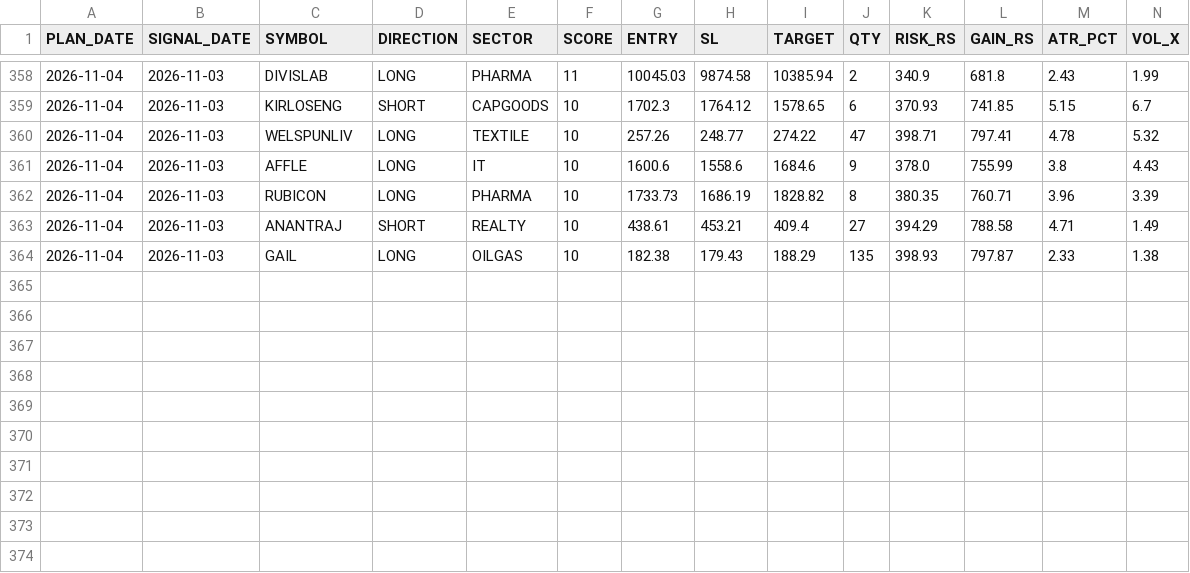
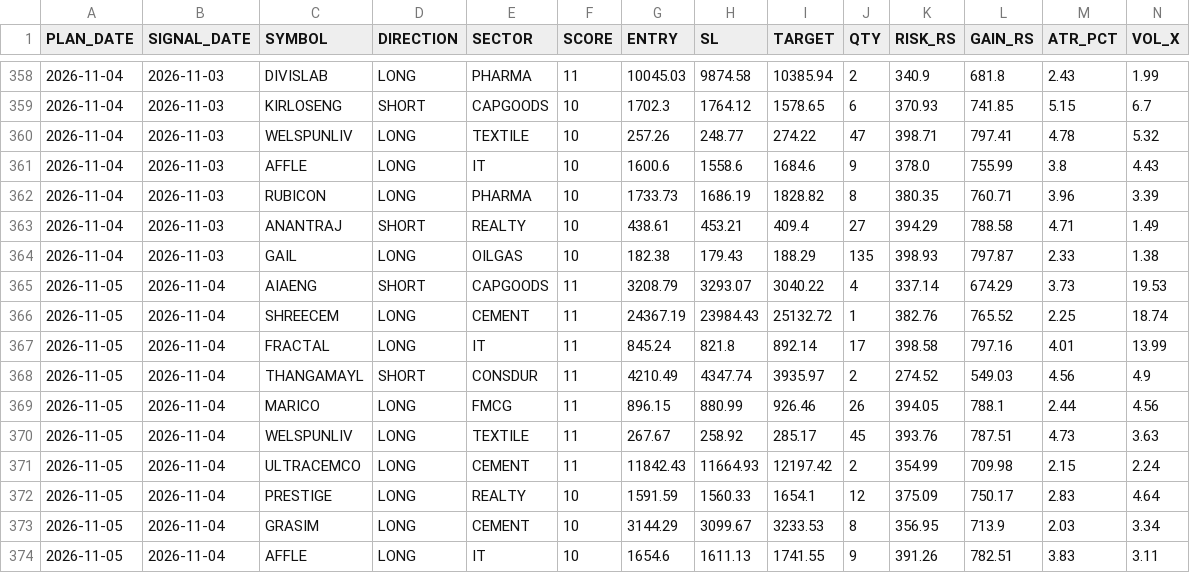
Before and after one commit to RajNexithon/intraday-picks, a CSV file: history.csv, drawn as a sheet; only a part is shown, gaps mark what is left out; rows hold the shown columns only; the diff names each change by its address in the sheet, - before the commit and + after, or states it on an @@ line.

```diff
--- a/history.csv
+++ b/history.csv
+row 365: 2026-11-05 | 2026-11-04 | AIAENG | SHORT | CAPGOODS | 11 | 3208.79 | 3293.07 | 3040.22 | 4 | 337.14 | 674.29 | 3.73 | 19.53
+row 366: 2026-11-05 | 2026-11-04 | SHREECEM | LONG | CEMENT | 11 | 24367.19 | 23984.43 | 25132.72 | 1 | 382.76 | 765.52 | 2.25 | 18.74
+row 367: 2026-11-05 | 2026-11-04 | FRACTAL | LONG | IT | 11 | 845.24 | 821.8 | 892.14 | 17 | 398.58 | 797.16 | 4.01 | 13.99
+row 368: 2026-11-05 | 2026-11-04 | THANGAMAYL | SHORT | CONSDUR | 11 | 4210.49 | 4347.74 | 3935.97 | 2 | 274.52 | 549.03 | 4.56 | 4.9
+row 369: 2026-11-05 | 2026-11-04 | MARICO | LONG | FMCG | 11 | 896.15 | 880.99 | 926.46 | 26 | 394.05 | 788.1 | 2.44 | 4.56
+row 370: 2026-11-05 | 2026-11-04 | WELSPUNLIV | LONG | TEXTILE | 11 | 267.67 | 258.92 | 285.17 | 45 | 393.76 | 787.51 | 4.73 | 3.63
+row 371: 2026-11-05 | 2026-11-04 | ULTRACEMCO | LONG | CEMENT | 11 | 11842.43 | 11664.93 | 12197.42 | 2 | 354.99 | 709.98 | 2.15 | 2.24
+row 372: 2026-11-05 | 2026-11-04 | PRESTIGE | LONG | REALTY | 10 | 1591.59 | 1560.33 | 1654.1 | 12 | 375.09 | 750.17 | 2.83 | 4.64
+row 373: 2026-11-05 | 2026-11-04 | GRASIM | LONG | CEMENT | 10 | 3144.29 | 3099.67 | 3233.53 | 8 | 356.95 | 713.9 | 2.03 | 3.34
+row 374: 2026-11-05 | 2026-11-04 | AFFLE | LONG | IT | 10 | 1654.6 | 1611.13 | 1741.55 | 9 | 391.26 | 782.51 | 3.83 | 3.11
```
Also changed, not shown: picks.csv, 1 other file.
